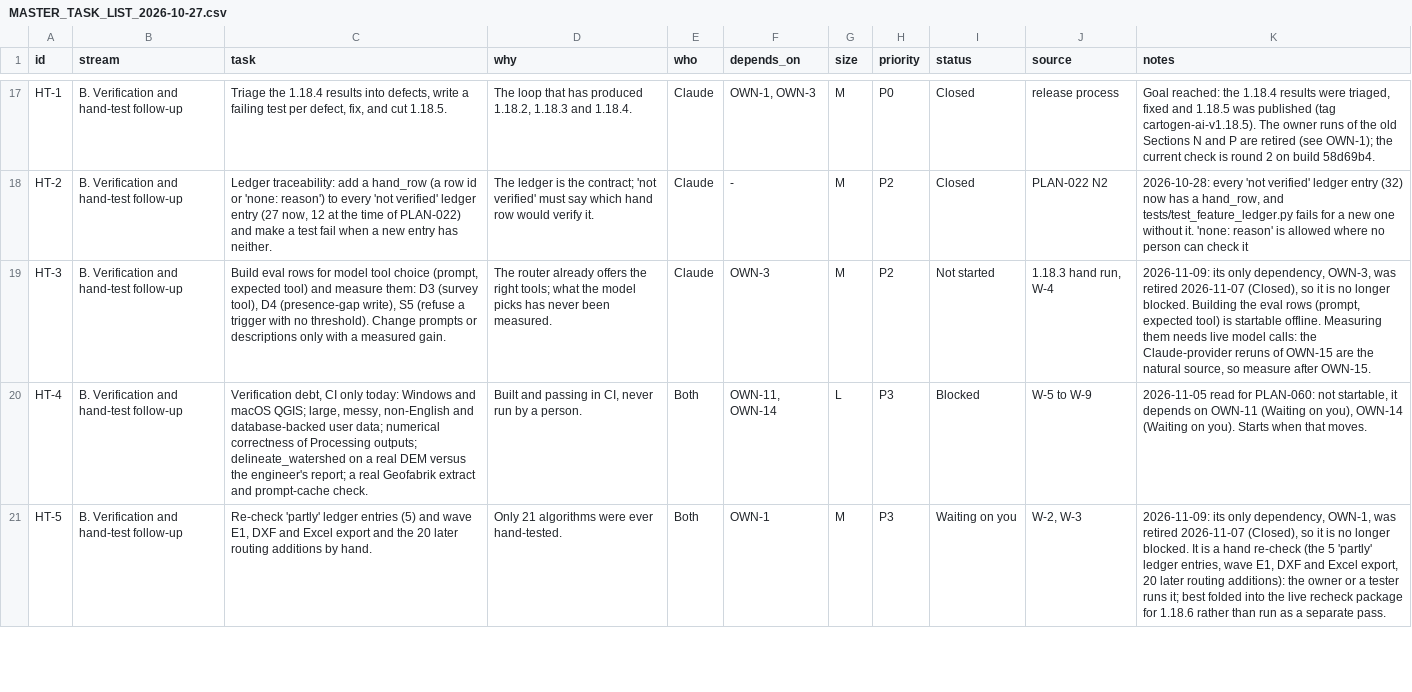
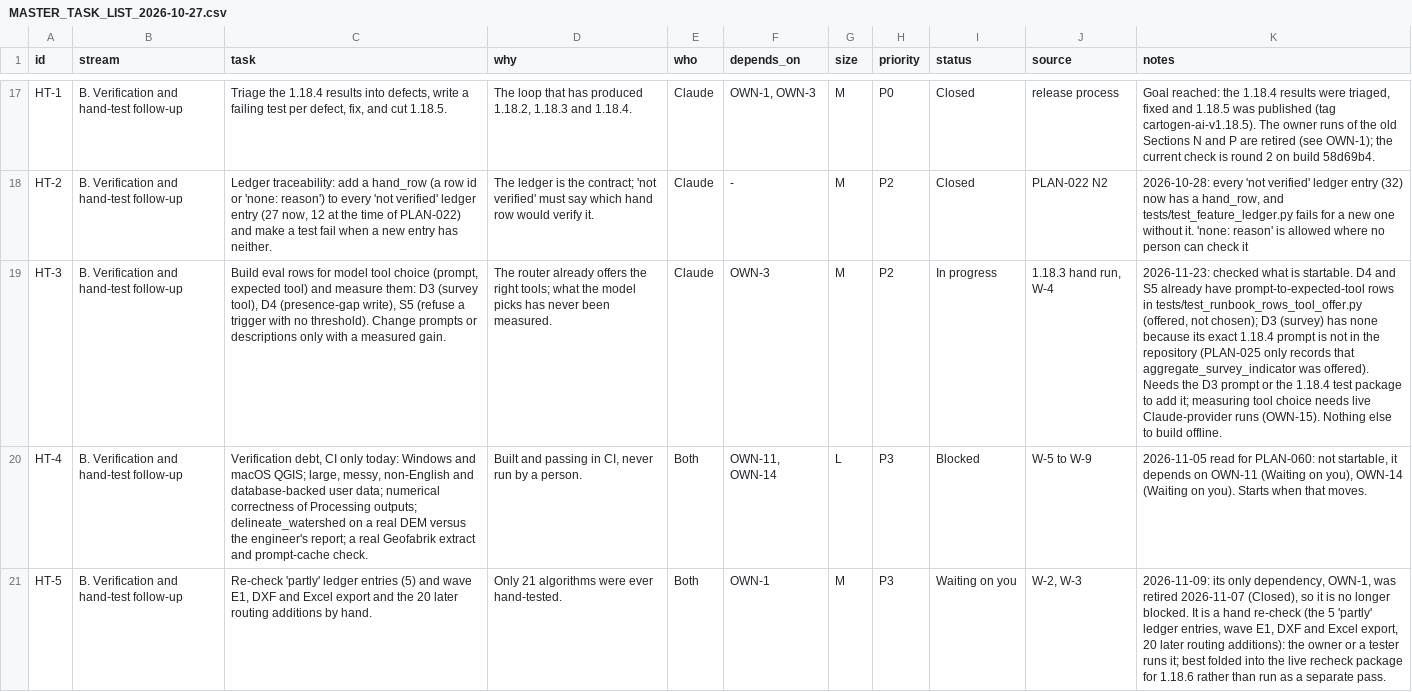
Before and after one commit to http-solution/cartogen-ai-qgis-plugin, a CSV file: docs/MASTER_TASK_LIST_2026-10-27.csv, drawn as a sheet; only a part is shown, gaps mark what is left out; the diff covers the shown part only; the diff names each change by its address in the sheet, - before the commit and + after, or states it on an @@ line.

```diff
--- a/docs/MASTER_TASK_LIST_2026-10-27.csv
+++ b/docs/MASTER_TASK_LIST_2026-10-27.csv
-I19 (status): Not started
+I19 (status): In progress
-K19 (notes): 2026-11-09: its only dependency, OWN-3, was retired 2026-11-07 (Closed), so it is no longer blocked. Building the eval rows (prompt, expected tool) is startable offline. Measuring them needs live model calls: the Claude-provider reruns of OWN-15 are the natural source, so measure after OWN-15.
+K19 (notes): 2026-11-23: checked what is startable. D4 and S5 already have prompt-to-expected-tool rows in tests/test_runbook_rows_tool_offer.py (offered, not chosen); D3 (survey) has none because its exact 1.18.4 prompt is not in the repository (PLAN-025 only records that aggregate_survey_indicator was offered). Needs the D3 prompt or the 1.18.4 test package to add it; measuring tool choice needs live Claude-provider runs (OWN-15). Nothing else to build offline.
```
Also changed, not shown: 1 edited cell elsewhere in this file, 2 other files.
